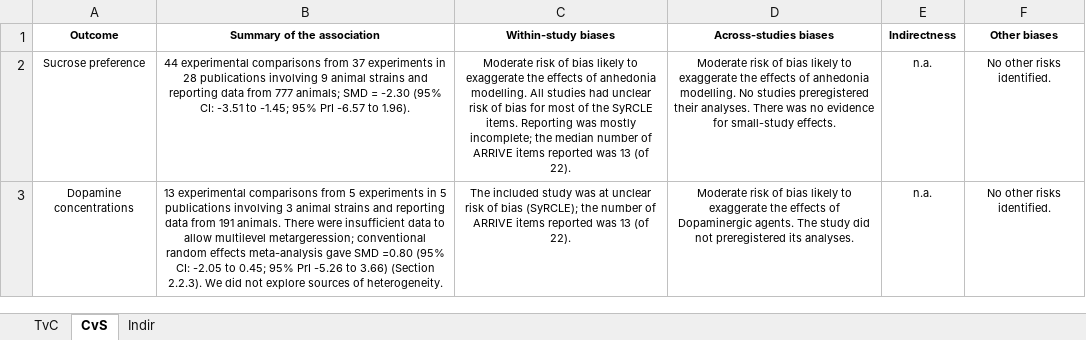
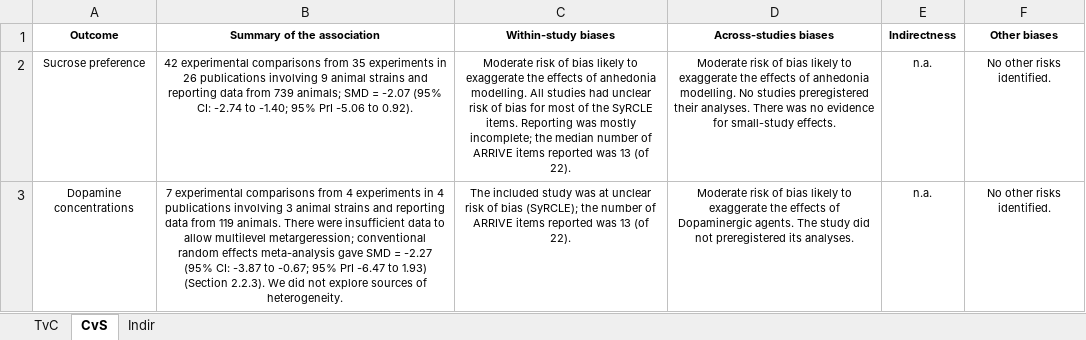
Before and after one commit to galenos-project/LSR1_anhedonia_A, an Excel workbook: data/soe_tables_20240404.xlsx, sheet CvS, drawn as a sheet; values as stored, in another font and other column widths than the file's, no borders; the diff names each change by its address in the sheet, - before the commit and + after, or states it on an @@ line.

Commit message:
updated

```diff
--- a/data/soe_tables_20240404.xlsx (sheet CvS)
+++ b/data/soe_tables_20240404.xlsx (sheet CvS)
-B2 (Summary of the association): 44 experimental comparisons from 37 experiments in 28 publications involving 9 animal strains and reporting data from 777 animals; SMD = -2.30 (95% CI: -3.51 to -1.45; 95% PrI -6.57 to 1.96).
+B2 (Summary of the association): 42 experimental comparisons from 35 experiments in 26 publications involving 9 animal strains and reporting data from 739 animals; SMD = -2.07 (95% CI: -2.74 to -1.40; 95% PrI -5.06 to 0.92).
-B3 (Summary of the association): 13 experimental comparisons from 5 experiments in 5 publications involving 3 animal strains and reporting data from 191 animals. There were insufficient data to allow multilevel metargeression; conventional random effects meta-analysis gave SMD =0.80 (95% CI: -2.05 to 0.45; 95% PrI -5.26 to 3.66) (Section 2.2.3).…
+B3 (Summary of the association): 7 experimental comparisons from 4 experiments in 4 publications involving 3 animal strains and reporting data from 119 animals. There were insufficient data to allow multilevel metargeression; conventional random effects meta-analysis gave SMD = -2.27 (95% CI: -3.87 to -0.67; 95% PrI -6.47 to 1.93) (Section 2.2.3).…
```
Also changed, not shown: sheet TvC.
